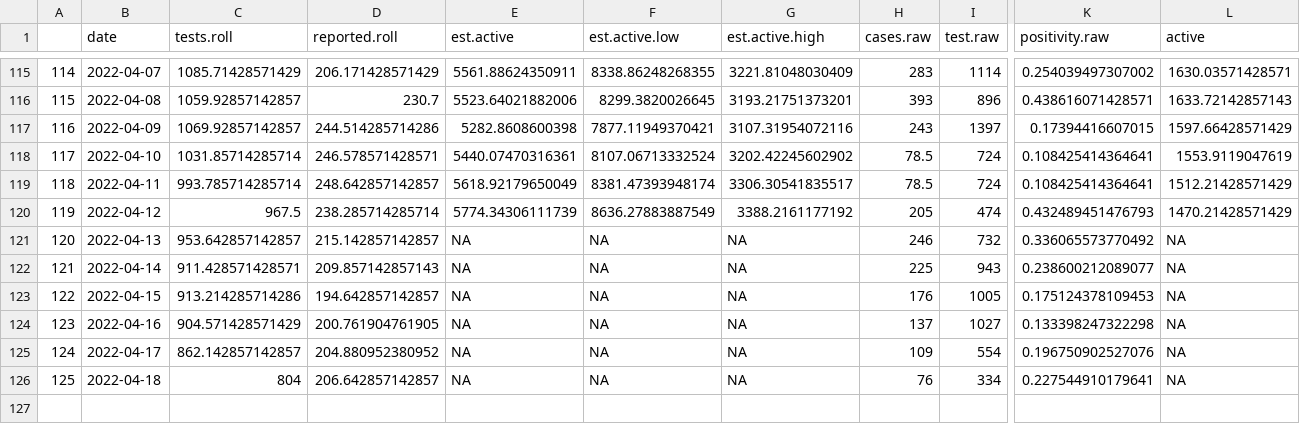
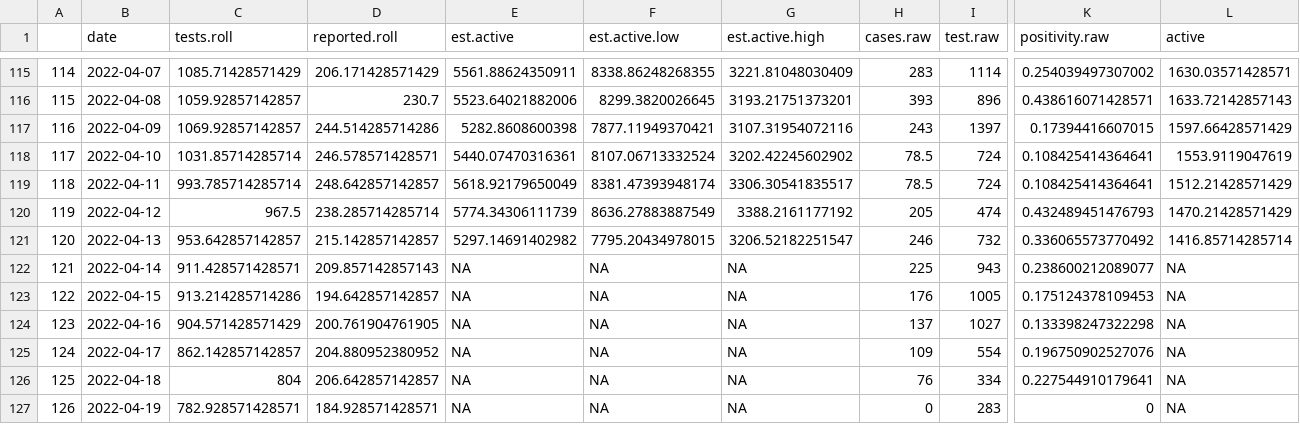
Before and after one commit to ahurford/NL-public-COVID-data, a CSV file: estimated.active.csv, drawn as a sheet; only a part is shown, gaps mark what is left out; rows hold the shown columns only; the diff names each change by its address in the sheet, - before the commit and + after, or states it on an @@ line.

Commit message:
Update estimated.active.csv

```diff
--- a/estimated.active.csv
+++ b/estimated.active.csv
-E121 (est.active): NA
+E121 (est.active): 5297.14691402982
-F121 (est.active.low): NA
+F121 (est.active.low): 7795.20434978015
-G121 (est.active.high): NA
+G121 (est.active.high): 3206.52182251547
-L121 (active): NA
+L121 (active): 1416.85714285714
+row 127: 126 | 2022-04-19 | 782.928571428571 | 184.928571428571 | NA | NA | NA | 0 | 283 | 0 | NA
```
